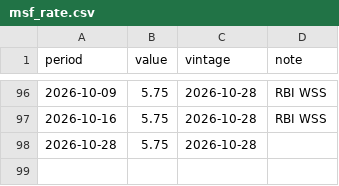
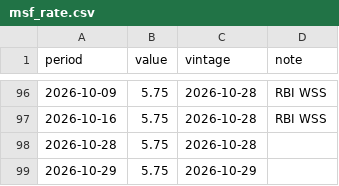
Before and after one commit to econvitalsindia/econvitalsindia, a CSV file: data/series/msf_rate.csv, drawn as a sheet; only a part is shown, gaps mark what is left out.

```diff
--- a/data/series/msf_rate.csv
+++ b/data/series/msf_rate.csv
@@ -98 +98,2 @@ period,value,vintage,note
 2026-10-28,5.75,2026-10-28,
+2026-10-29,5.75,2026-10-29,
```
Also changed, not shown: data/series/brent_inr.csv, data/series/brent_usd.csv, 22 other files.
